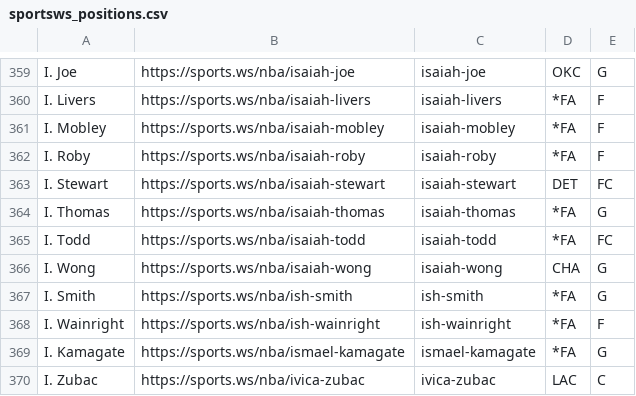
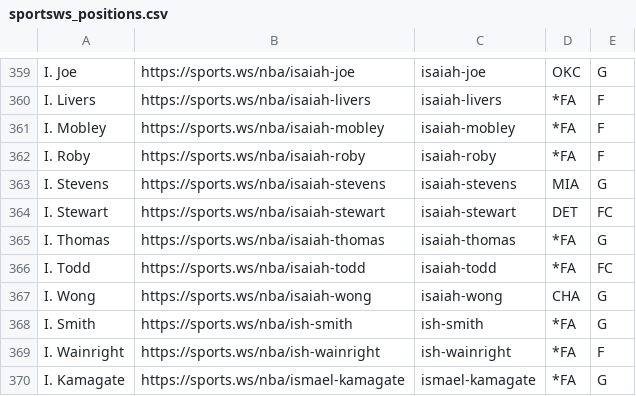
Before and after one commit to b-harr/dmcb, a CSV file: data/sportsws_positions.csv, drawn as a sheet; only a part is shown, gaps mark what is left out; the shorter side is filled out with more unchanged rows; the diff names each change by its address in the sheet, - before the commit and + after, or states it on an @@ line.

Commit message:
Add Isaiah Stevens (G)
Isaiah Stevens (PG) - Dec 26, 2024 - Signed a Two-Way contract with Miami (MIA)

```diff
--- a/data/sportsws_positions.csv
+++ b/data/sportsws_positions.csv
+row 363: I. Stevens | https://sports.ws/nba/isaiah-stevens | isaiah-stevens | MIA | G
```
